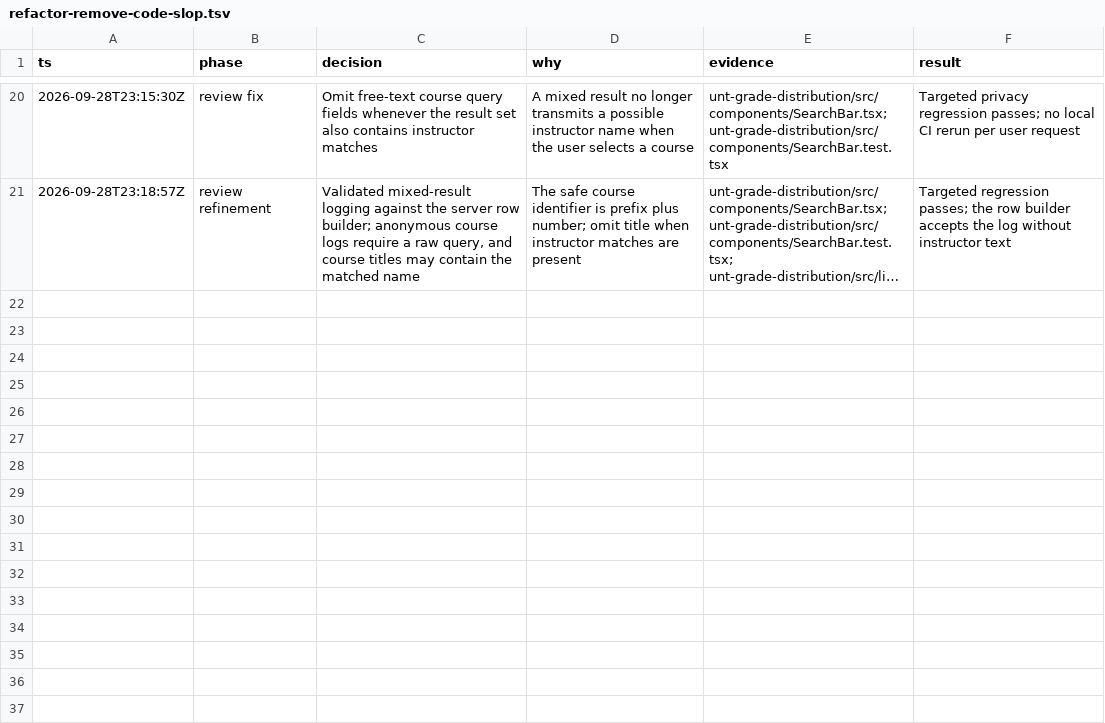
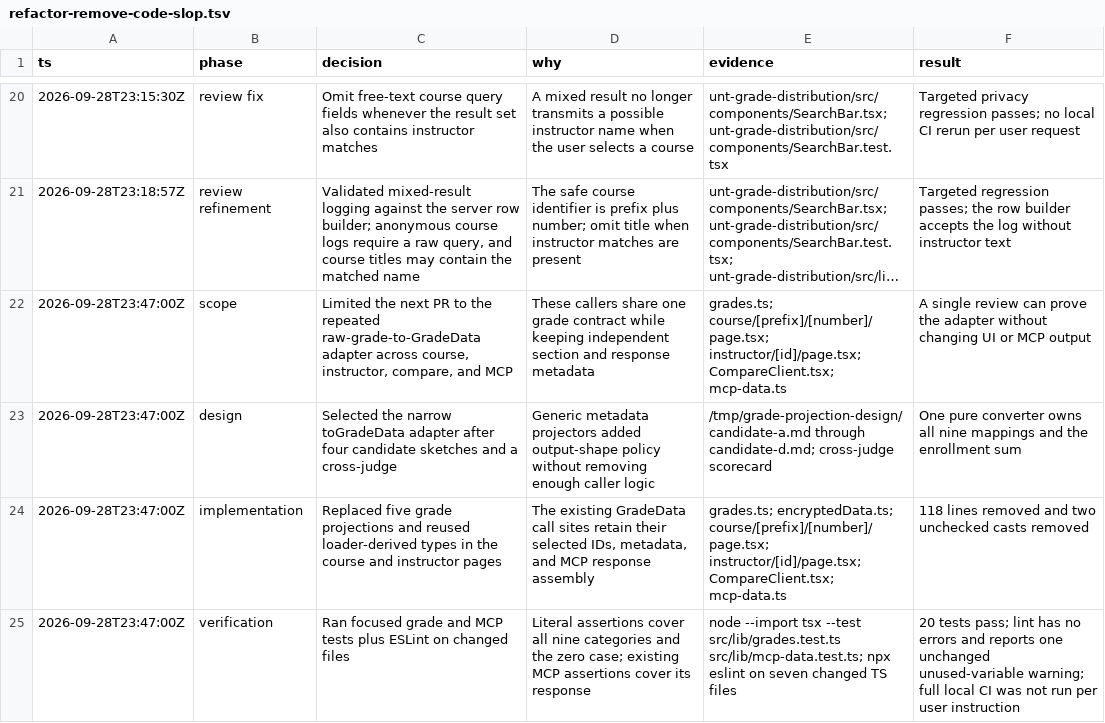
Before and after one commit to FrostNinja397/grades-unt, a TSV file: .audit/refactor-remove-code-slop.tsv, drawn as a sheet; only a part is shown, gaps mark what is left out; long unchanged cells end in …; the diff names each change by its address in the sheet, - before the commit and + after, or states it on an @@ line.

Commit message:
refactor(grades): centralize grade projections (#37)
* refactor(grades): add canonical grade conversion

* refactor(grades): reuse conversion across callers

```diff
--- a/.audit/refactor-remove-code-slop.tsv
+++ b/.audit/refactor-remove-code-slop.tsv
+row 22: 2026-09-28T23:47:00Z | scope | Limited the next PR to the repeated raw-grade-to-GradeData adapter across course, instructor, compare, and MCP | These callers share one grade contract while keeping independent section and response metadata | grades.ts; course/[prefix]/[number]/page.tsx; instructor/[id]/page.tsx; CompareClient.tsx; mcp-data.ts | A single review can prove the adapter without changing UI or MCP output
+row 23: 2026-09-28T23:47:00Z | design | Selected the narrow toGradeData adapter after four candidate sketches and a cross-judge | Generic metadata projectors added output-shape policy without removing enough caller logic | /tmp/grade-projection-design/candidate-a.md through candidate-d.md; cross-judge scorecard | One pure converter owns all nine mappings and the enrollment sum
+row 24: 2026-09-28T23:47:00Z | implementation | Replaced five grade projections and reused loader-derived types in the course and instructor pages | The existing GradeData call sites retain their selected IDs, metadata, and MCP response assembly | grades.ts; encryptedData.ts; course/[prefix]/[number]/page.tsx; instructor/[id]/page.tsx; CompareClient.tsx; mcp-data.ts | 118 lines removed and two unchecked casts removed
+row 25: 2026-09-28T23:47:00Z | verification | Ran focused grade and MCP tests plus ESLint on changed files | Literal assertions cover all nine categories and the zero case; existing MCP assertions cover its response | node --import tsx --test src/lib/grades.test.ts src/lib/mcp-data.test.ts; npx eslint on seven changed TS files | 20 tests pass; lint has no errors and reports one unchanged unused-variable warning; full local CI was not run per user instruction
```
Also changed, not shown: 7 other files.
